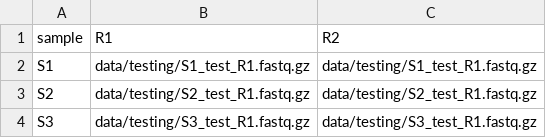
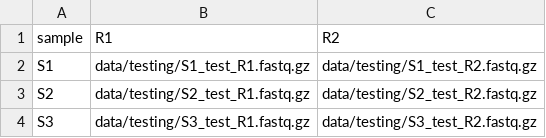
Before and after one commit to stalbrec/FLARE, a TSV file: config/samples.tsv, drawn as a sheet.

Commit message:
fix typo in sample list

```diff
--- a/config/samples.tsv
+++ b/config/samples.tsv
@@ -1,4 +1,4 @@
 sample	R1	R2
-S1	data/testing/S1_test_R1.fastq.gz	data/testing/S1_test_R1.fastq.gz
-S2	data/testing/S2_test_R1.fastq.gz	data/testing/S2_test_R1.fastq.gz
-S3	data/testing/S3_test_R1.fastq.gz	data/testing/S3_test_R1.fastq.gz
+S1	data/testing/S1_test_R1.fastq.gz	data/testing/S1_test_R2.fastq.gz
+S2	data/testing/S2_test_R1.fastq.gz	data/testing/S2_test_R2.fastq.gz
+S3	data/testing/S3_test_R1.fastq.gz	data/testing/S3_test_R2.fastq.gz
```
